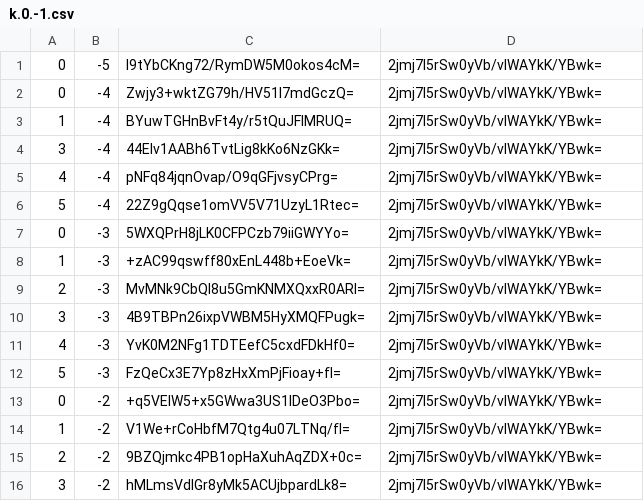
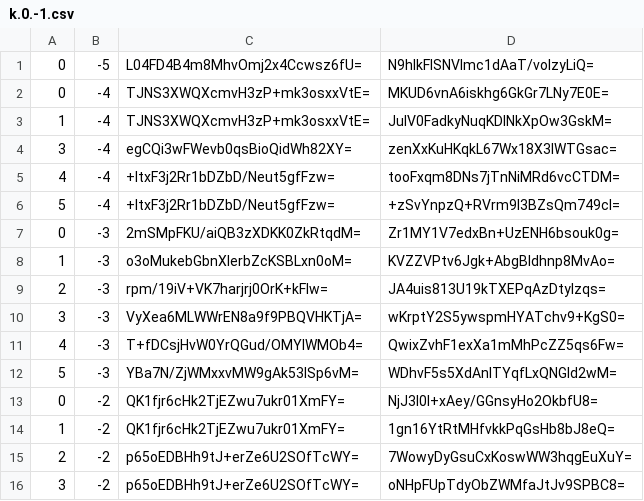
Before and after one commit to counterfitninja/chilled-nether, a CSV file: tiles/zoom.-1/metadata/k.0.-1.csv, drawn as a sheet; only a part is shown; the diff covers the shown part only.

```diff
--- a/tiles/zoom.-1/metadata/k.0.-1.csv
+++ b/tiles/zoom.-1/metadata/k.0.-1.csv
@@ -1,16 +1,16 @@
-0,-5,I9tYbCKng72/RymDW5M0okos4cM=,2jmj7l5rSw0yVb/vlWAYkK/YBwk=
-0,-4,Zwjy3+wktZG79h/HV51l7mdGczQ=,2jmj7l5rSw0yVb/vlWAYkK/YBwk=
-1,-4,BYuwTGHnBvFt4y/r5tQuJFIMRUQ=,2jmj7l5rSw0yVb/vlWAYkK/YBwk=
-3,-4,44Elv1AABh6TvtLig8kKo6NzGKk=,2jmj7l5rSw0yVb/vlWAYkK/YBwk=
-4,-4,pNFq84jqnOvap/O9qGFjvsyCPrg=,2jmj7l5rSw0yVb/vlWAYkK/YBwk=
-5,-4,22Z9gQqse1omVV5V71UzyL1Rtec=,2jmj7l5rSw0yVb/vlWAYkK/YBwk=
-0,-3,5WXQPrH8jLK0CFPCzb79iiGWYYo=,2jmj7l5rSw0yVb/vlWAYkK/YBwk=
-1,-3,+zAC99qswff80xEnL448b+EoeVk=,2jmj7l5rSw0yVb/vlWAYkK/YBwk=
-2,-3,MvMNk9CbQl8u5GmKNMXQxxR0ARI=,2jmj7l5rSw0yVb/vlWAYkK/YBwk=
-3,-3,4B9TBPn26ixpVWBM5HyXMQFPugk=,2jmj7l5rSw0yVb/vlWAYkK/YBwk=
-4,-3,YvK0M2NFg1TDTEefC5cxdFDkHf0=,2jmj7l5rSw0yVb/vlWAYkK/YBwk=
-5,-3,FzQeCx3E7Yp8zHxXmPjFioay+fI=,2jmj7l5rSw0yVb/vlWAYkK/YBwk=
-0,-2,+q5VElW5+x5GWwa3US1IDeO3Pbo=,2jmj7l5rSw0yVb/vlWAYkK/YBwk=
-1,-2,V1We+rCoHbfM7Qtg4u07LTNq/fI=,2jmj7l5rSw0yVb/vlWAYkK/YBwk=
-2,-2,9BZQjmkc4PB1opHaXuhAqZDX+0c=,2jmj7l5rSw0yVb/vlWAYkK/YBwk=
-3,-2,hMLmsVdlGr8yMk5ACUjbpardLk8=,2jmj7l5rSw0yVb/vlWAYkK/YBwk=
+0,-5,L04FD4B4m8MhvOmj2x4Ccwsz6fU=,N9hIkFISNVImc1dAaT/volzyLiQ=
+0,-4,TJNS3XWQXcmvH3zP+mk3osxxVtE=,MKUD6vnA6iskhg6GkGr7LNy7E0E=
+1,-4,TJNS3XWQXcmvH3zP+mk3osxxVtE=,JuIV0FadkyNuqKDINkXpOw3GskM=
+3,-4,egCQi3wFWevb0qsBioQidWh82XY=,zenXxKuHKqkL67Wx18X3IWTGsac=
+4,-4,+ltxF3j2Rr1bDZbD/Neut5gfFzw=,tooFxqm8DNs7jTnNiMRd6vcCTDM=
+5,-4,+ltxF3j2Rr1bDZbD/Neut5gfFzw=,+zSvYnpzQ+RVrm9I3BZsQm749cI=
+0,-3,2mSMpFKU/aiQB3zXDKK0ZkRtqdM=,Zr1MY1V7edxBn+UzENH6bsouk0g=
+1,-3,o3oMukebGbnXlerbZcKSBLxn0oM=,KVZZVPtv6Jgk+AbgBIdhnp8MvAo=
+2,-3,rpm/19iV+VK7harjrj0OrK+kFIw=,JA4uis813U19kTXEPqAzDtyIzqs=
+3,-3,VyXea6MLWWrEN8a9f9PBQVHKTjA=,wKrptY2S5ywspmHYATchv9+KgS0=
+4,-3,T+fDCsjHvW0YrQGud/OMYlWMOb4=,QwixZvhF1exXa1mMhPcZZ5qs6Fw=
+5,-3,YBa7N/ZjWMxxvMW9gAk53lSp6vM=,WDhvF5s5XdAnlTYqfLxQNGId2wM=
+0,-2,QK1fjr6cHk2TjEZwu7ukr01XmFY=,NjJ3I0I+xAey/GGnsyHo2OkbfU8=
+1,-2,QK1fjr6cHk2TjEZwu7ukr01XmFY=,1gn16YtRtMHfvkkPqGsHb8bJ8eQ=
+2,-2,p65oEDBHh9tJ+erZe6U2SOfTcWY=,7WowyDyGsuCxKoswWW3hqgEuXuY=
+3,-2,p65oEDBHh9tJ+erZe6U2SOfTcWY=,oNHpFUpTdyObZWMfaJtJv9SPBC8=
```
Also changed, not shown: 26 edited cells elsewhere in this file, tiles/zoom.-2/metadata/k.0.-1.csv, tiles/zoom.-3/metadata/k.0.-1.csv.
